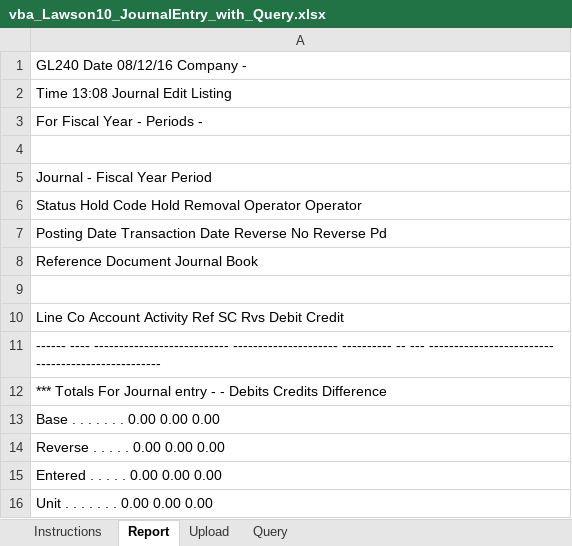
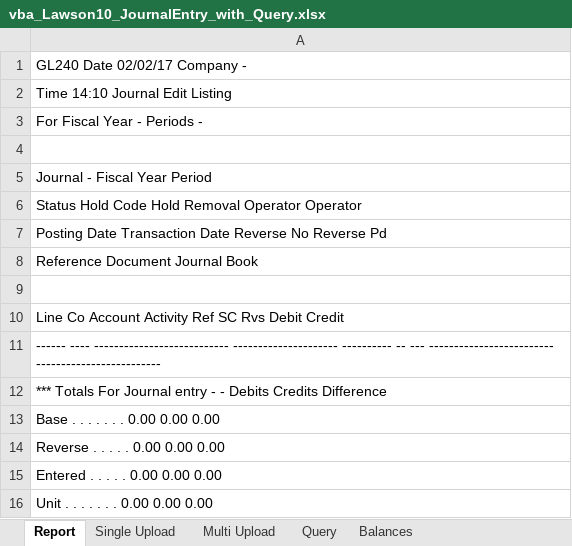
Before and after one commit to indepndnt/vba_Lawson10_JournalEntry_with_Query, an Excel workbook: vba_Lawson10_JournalEntry_with_Query.xlsx, sheet Report, drawn as a sheet; values as stored, in another font and other column widths than the file's, no borders; the diff names each change by its address in the sheet, - before the commit and + after, or states it on an @@ line.

```diff
--- a/vba_Lawson10_JournalEntry_with_Query.xlsx (sheet Report)
+++ b/vba_Lawson10_JournalEntry_with_Query.xlsx (sheet Report)
-sheet tab: Upload
+sheet tab: Single Upload
-sheet tab: Instructions
+sheet tab: Multi Upload
+sheet tab: Balances
-A1: GL240 Date 08/12/16 Company -
+A1: GL240 Date 02/02/17 Company -
-A2: Time 13:08 Journal Edit Listing
+A2: Time 14:10 Journal Edit Listing
```
Also changed, not shown: sheet Query, charts or pictures.
